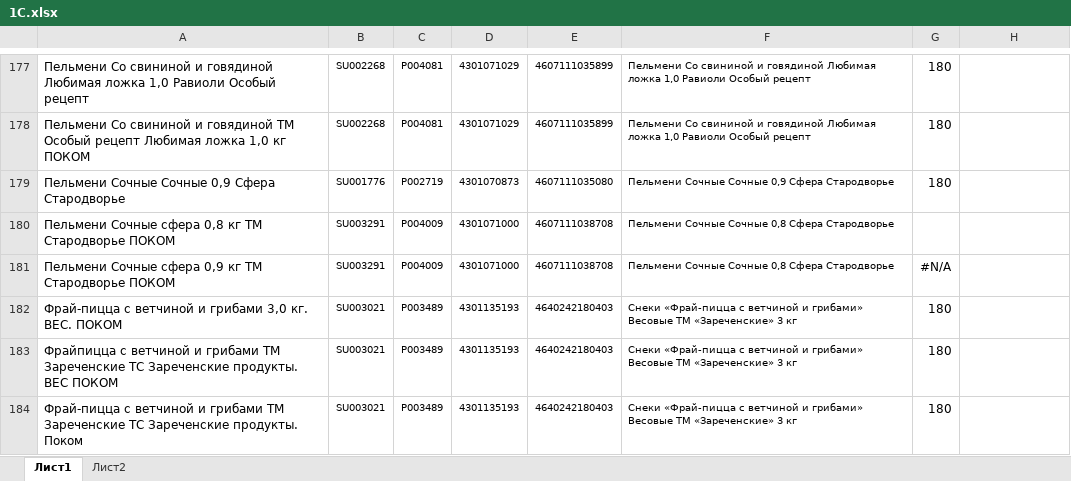
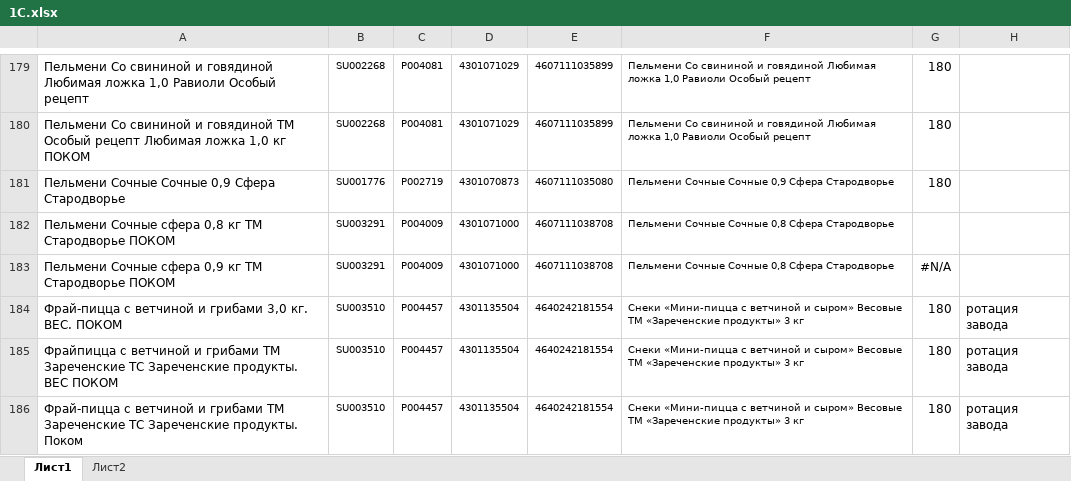
Before and after one commit to Fejanin/pokom_zpf, an Excel workbook: moduls/1С.xlsx, sheet Лист1, drawn as a sheet; only a part is shown, gaps mark what is left out; values as stored, in another font and other column widths than the file's, no borders; addresses are those after the commit; the diff covers the shown part only; the diff names each change by its address in the sheet, - before the commit and + after, or states it on an @@ line.

```diff
--- a/moduls/1С.xlsx (sheet Лист1)
+++ b/moduls/1С.xlsx (sheet Лист1)
-B184:B186: SU003021
+B184:B186: SU003510
-C184:C186: P003489
+C184:C186: P004457
-D184:D186: 4301135193
+D184:D186: 4301135504
-E184:E186: 4640242180403
+E184:E186: 4640242181554
-F184:F186: Снеки «Фрай-пицца с ветчиной и грибами» Весовые ТМ «Зареченские» 3 кг
+F184:F186: Снеки «Мини-пицца с ветчиной и сыром» Весовые ТМ «Зареченские продукты» 3 кг
-H184:H186: (empty)
+H184:H186: ротация завода
```
Also changed, not shown: 5 added rows and 24 edited cells elsewhere in this sheet, formulas that keep their value, 14 other files.
